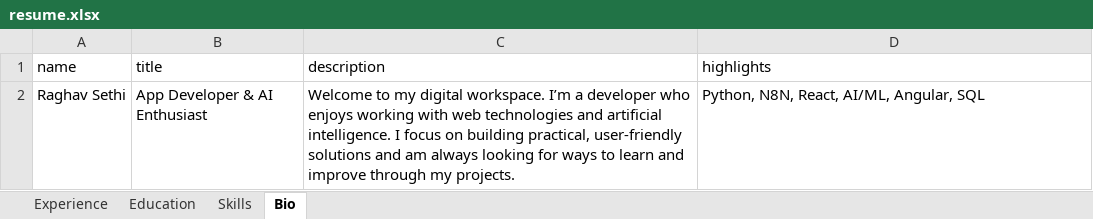
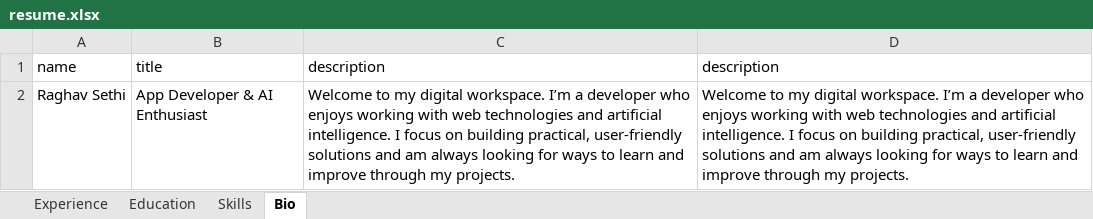
Before and after one commit to RaghavSethi006/portfolio, an Excel workbook: public/assets/data/resume.xlsx, sheet Bio, drawn as a sheet; values as stored, in another font and other column widths than the file's, no borders; the diff names each change by its address in the sheet, - before the commit and + after, or states it on an @@ line.

```diff
--- a/public/assets/data/resume.xlsx (sheet Bio)
+++ b/public/assets/data/resume.xlsx (sheet Bio)
-D1: highlights
+D1: description
-D2: Python, N8N, React, AI/ML, Angular, SQL
+D2: Welcome to my digital workspace. I’m a developer who enjoys working with web technologies and artificial intelligence. I focus on building practical, user-friendly solutions and am always looking for ways to learn and improve through my projects.
```
Also changed, not shown: public/assets/data/projects.xlsx, 18 other files.
